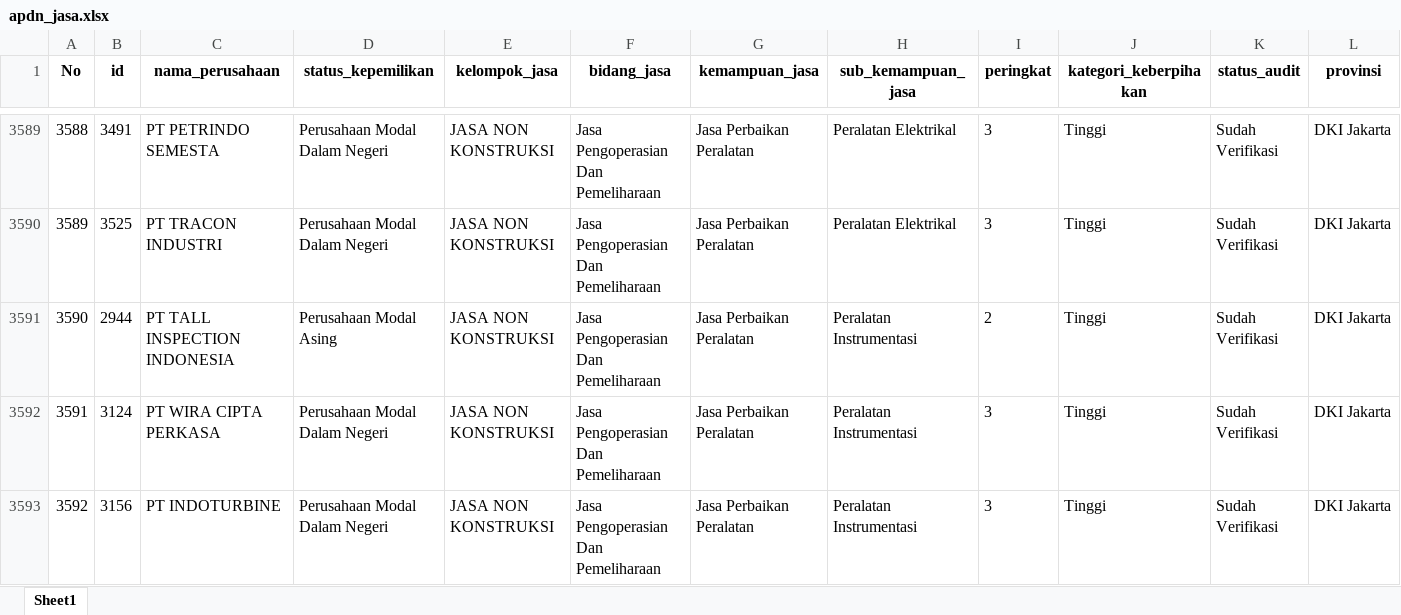
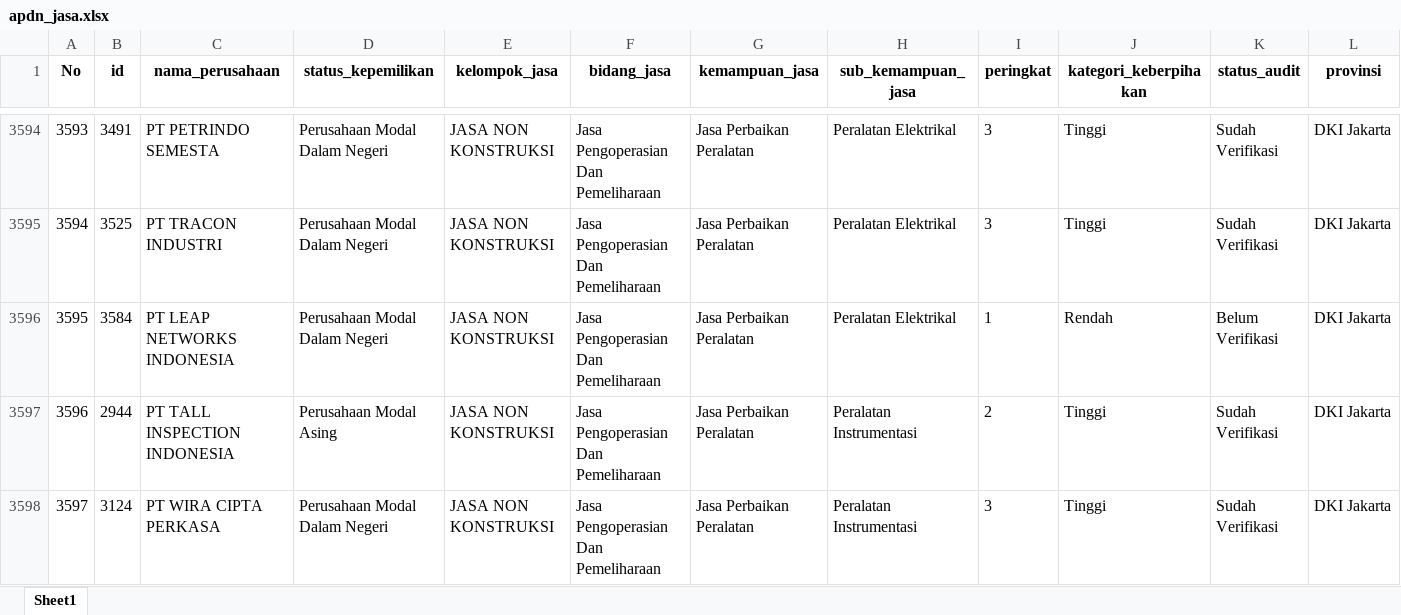
Before and after one commit to Kevinurfamily/mdco, an Excel workbook: result_copilot_kb/apdn_jasa.xlsx, sheet Sheet1, drawn as a sheet; only a part is shown, gaps mark what is left out; the shorter side is filled out with more unchanged rows; values as stored, in another font and other column widths than the file's, no borders; rows hold the shown columns only; the diff covers the shown part only; the diff names each change by its address in the sheet, - before the commit and + after, or states it on an @@ line.

```diff
--- a/result_copilot_kb/apdn_jasa.xlsx (sheet Sheet1)
+++ b/result_copilot_kb/apdn_jasa.xlsx (sheet Sheet1)
@@ column A (No) renumbered from row 2619 down @@
+row 3596: 3595 | 3584 | PT LEAP NETWORKS INDONESIA | Perusahaan Modal Dalam Negeri | JASA NON KONSTRUKSI | Jasa Pengoperasian Dan Pemeliharaan | Jasa Perbaikan Peralatan | Peralatan Elektrikal | 1 | Rendah | Belum Verifikasi | DKI Jakarta
```
Also changed, not shown: 5 added rows elsewhere in this sheet, result_copilot_kb/apdn_barang.xlsx, 3 other files.
